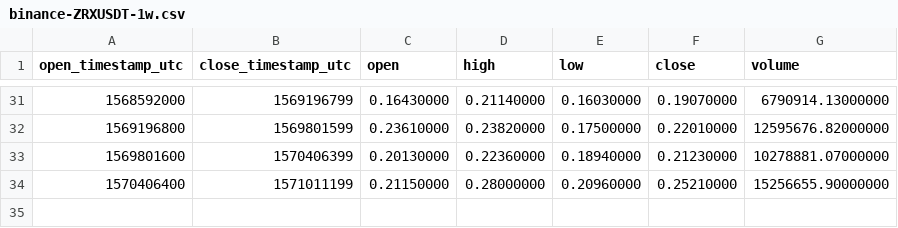
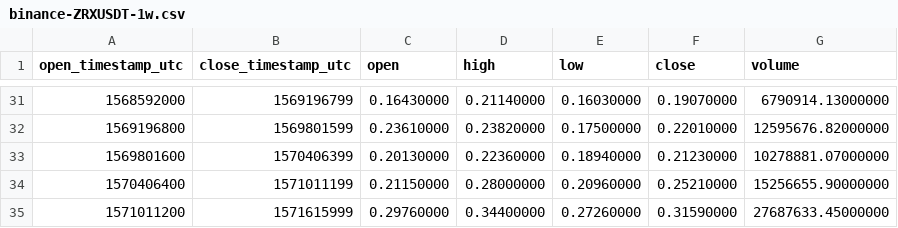
Before and after one commit to cryptobigbro/binance-ZRXUSDT, a CSV file: binance-ZRXUSDT-1w.csv, drawn as a sheet; only a part is shown, gaps mark what is left out.

```diff
--- a/binance-ZRXUSDT-1w.csv
+++ b/binance-ZRXUSDT-1w.csv
@@ -34 +34,2 @@ open_timestamp_utc,close_timestamp_utc,open,high,low,close,volume
 1570406400,1571011199,0.21150000,0.28000000,0.20960000,0.25210000,15256655.90000000
+1571011200,1571615999,0.29760000,0.34400000,0.27260000,0.31590000,27687633.45000000
```
Also changed, not shown: binance-ZRXUSDT-1d.csv, binance-ZRXUSDT-1h.csv.
